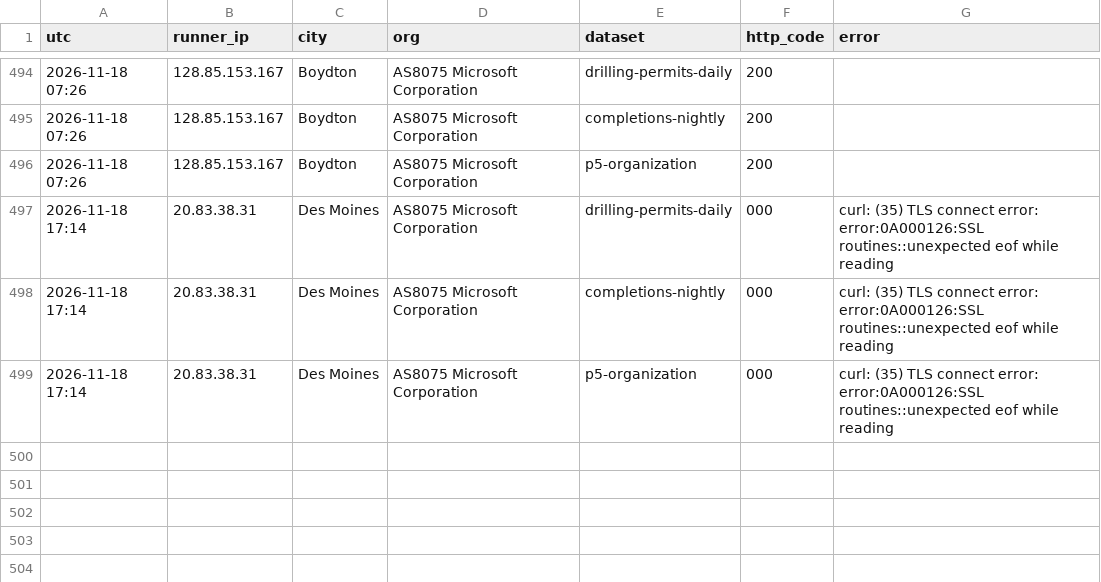
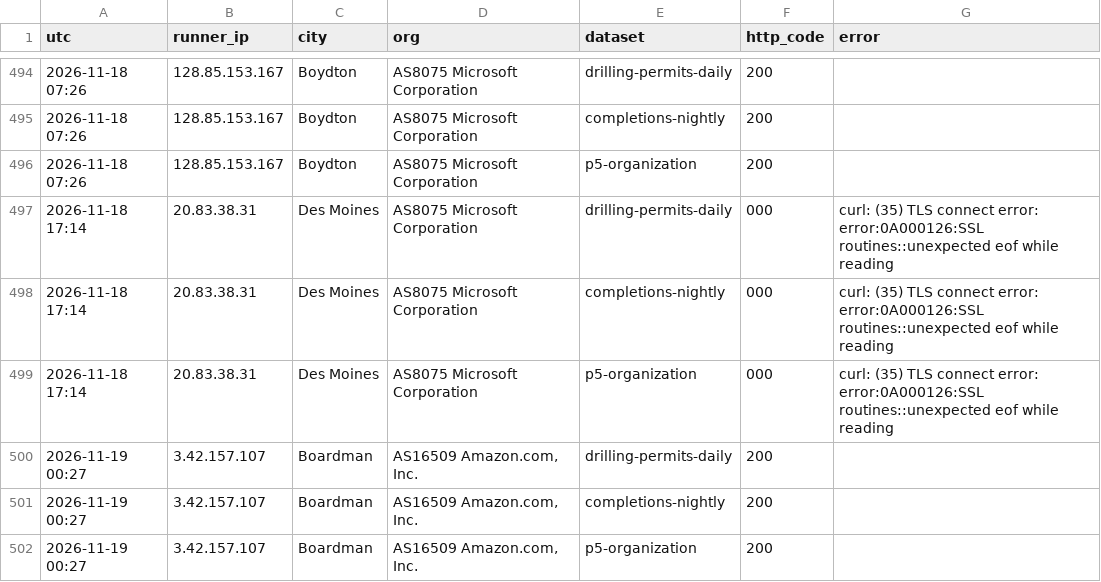
Before and after one commit to fpciulla-cpu/permian-well-tracker, a CSV file: probe/output/tx_monitor_log.csv, drawn as a sheet; only a part is shown, gaps mark what is left out; the diff names each change by its address in the sheet, - before the commit and + after, or states it on an @@ line.

```diff
--- a/probe/output/tx_monitor_log.csv
+++ b/probe/output/tx_monitor_log.csv
+row 500: 2026-11-19 00:27 | 3.42.157.107 | Boardman | AS16509 Amazon.com, Inc. | drilling-permits-daily | 200
+row 501: 2026-11-19 00:27 | 3.42.157.107 | Boardman | AS16509 Amazon.com, Inc. | completions-nightly | 200
+row 502: 2026-11-19 00:27 | 3.42.157.107 | Boardman | AS16509 Amazon.com, Inc. | p5-organization | 200
```
Also changed, not shown: 3 other files.
